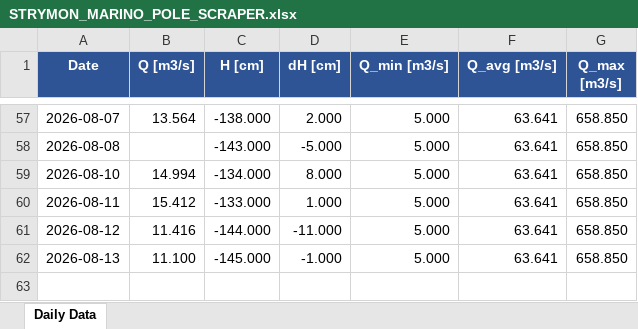
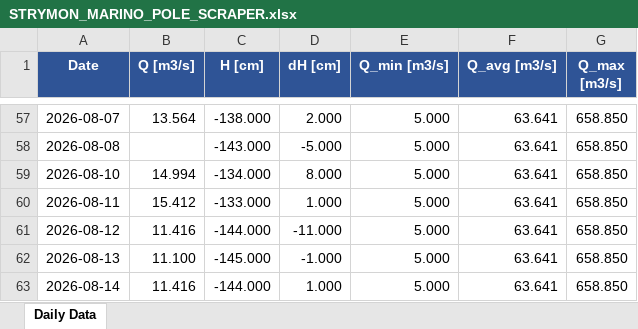
Before and after one commit to nchatzoglou/STRYMON_MARINO_POLE_SCRAPER, an Excel workbook: STRYMON_MARINO_POLE_SCRAPER.xlsx, sheet Daily Data, drawn as a sheet; only a part is shown, gaps mark what is left out; values as stored, in another font and other column widths than the file's, no borders; the diff names each change by its address in the sheet, - before the commit and + after, or states it on an @@ line.

```diff
--- a/STRYMON_MARINO_POLE_SCRAPER.xlsx (sheet Daily Data)
+++ b/STRYMON_MARINO_POLE_SCRAPER.xlsx (sheet Daily Data)
+row 63: 2026-08-14 | 11.416 | -144.000 | 1.000 | 5.000 | 63.641 | 658.850
```
